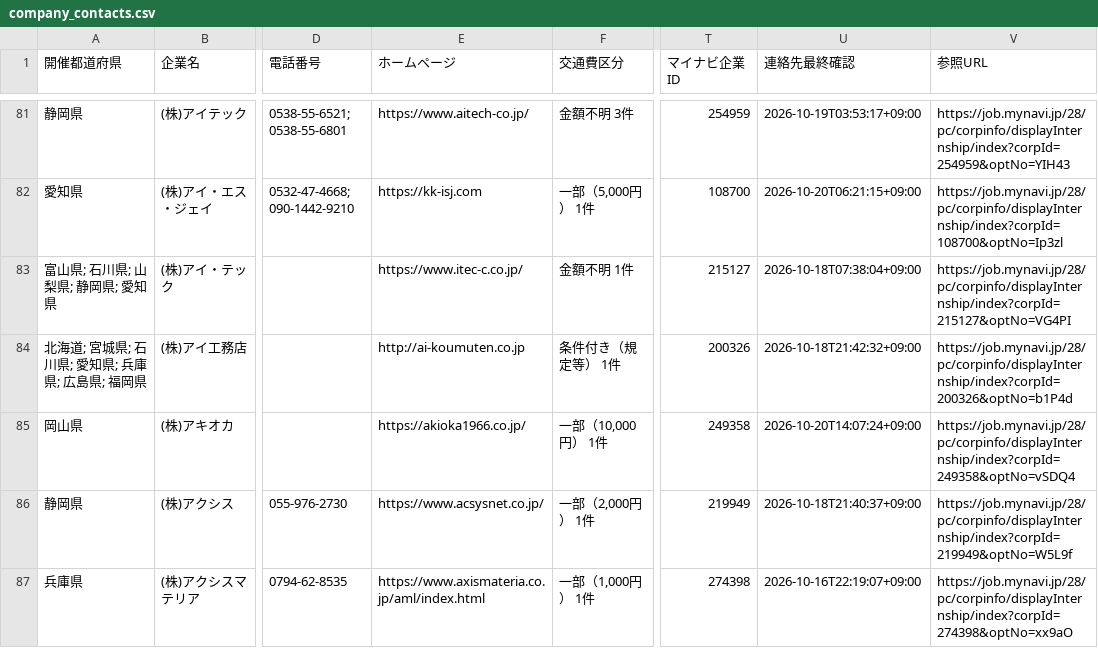
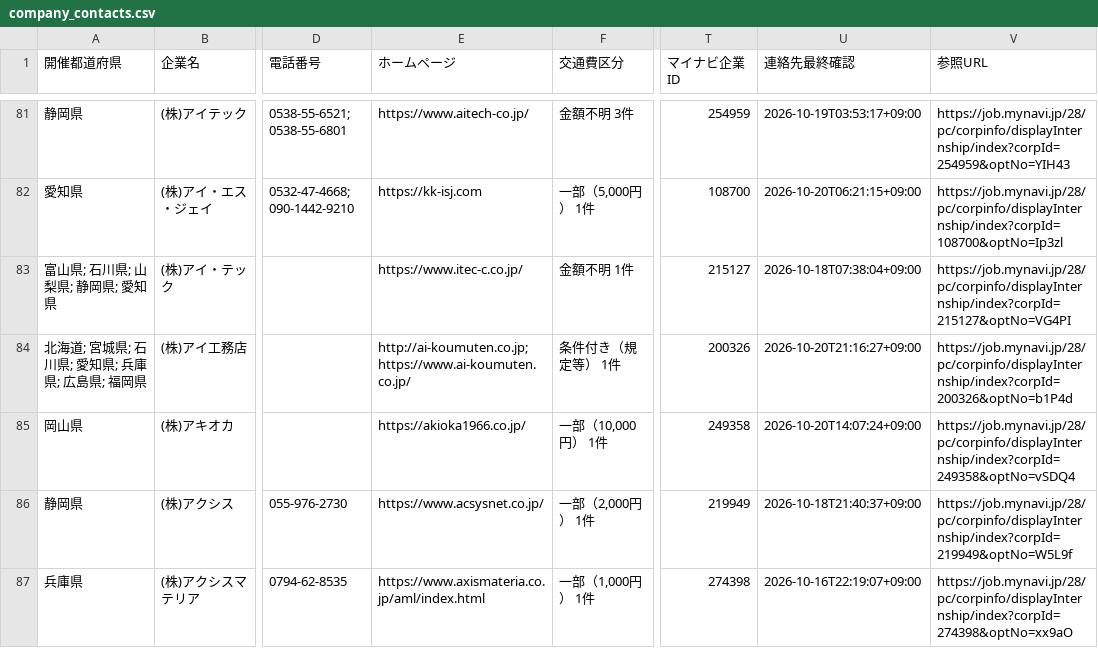
Before and after one commit to karoronnnaoto-hue/mynavi-transport-pwa, a CSV file: docs/data/company_contacts.csv, drawn as a sheet; only a part is shown, gaps mark what is left out; the diff covers the shown part only; the diff names each change by its address in the sheet, - before the commit and + after, or states it on an @@ line.

```diff
--- a/docs/data/company_contacts.csv
+++ b/docs/data/company_contacts.csv
-E84 (ホームページ): http://ai-koumuten.co.jp
+E84 (ホームページ): http://ai-koumuten.co.jp; https://www.ai-koumuten.co.jp/
-U84 (連絡先最終確認): 2026-10-18T21:42:32+09:00
+U84 (連絡先最終確認): 2026-10-20T21:16:27+09:00
```
Also changed, not shown: 2 added rows and 11 edited cells elsewhere in this file, 5 other files.
